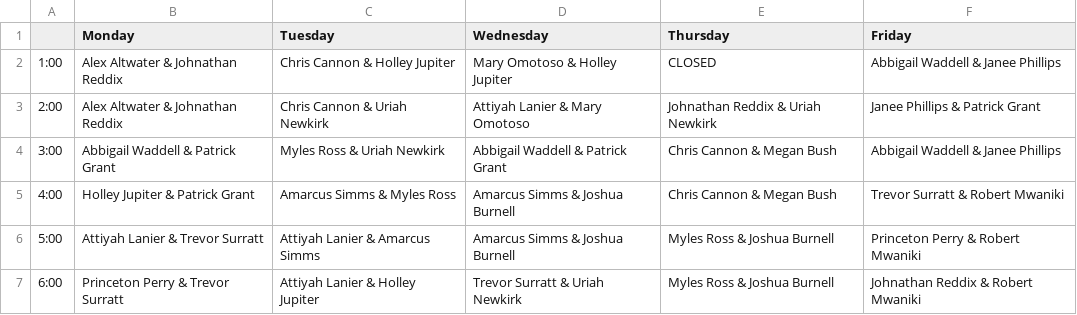
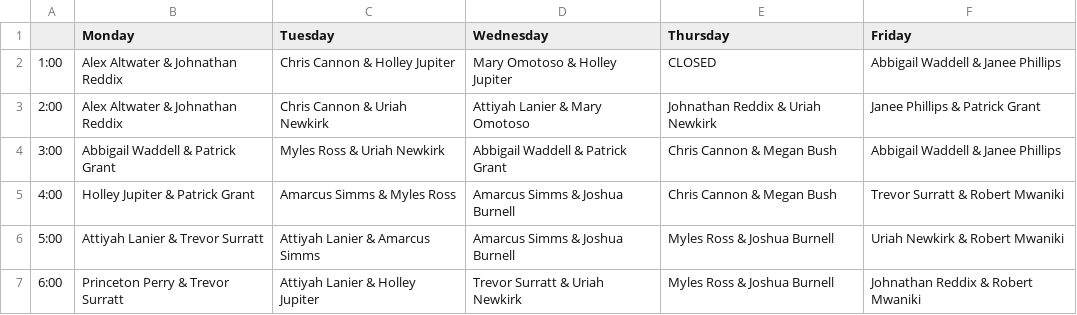
Before and after one commit to aggiemakerspace/superusers, a CSV file: Schedules/2018_Spring/schedule(28-Jan-2018).csv, drawn as a sheet.

Commit message:
Update schedule(28-Jan-2018).csv

```diff
--- a/Schedules/2018_Spring/schedule(28-Jan-2018).csv
+++ b/Schedules/2018_Spring/schedule(28-Jan-2018).csv
@@ -5,3 +5,3 @@
 4:00,Holley Jupiter & Patrick Grant, Amarcus Simms & Myles Ross,Amarcus Simms & Joshua Burnell , Chris Cannon & Megan Bush, Trevor Surratt & Robert Mwaniki
-5:00,Attiyah Lanier & Trevor Surratt, Attiyah Lanier & Amarcus Simms,Amarcus Simms & Joshua Burnell,Myles Ross & Joshua Burnell,Princeton Perry & Robert Mwaniki
+5:00,Attiyah Lanier & Trevor Surratt, Attiyah Lanier & Amarcus Simms,Amarcus Simms & Joshua Burnell,Myles Ross & Joshua Burnell,Uriah Newkirk & Robert Mwaniki
 6:00,Princeton Perry & Trevor Surratt,Attiyah Lanier & Holley Jupiter,Trevor Surratt & Uriah Newkirk,Myles Ross & Joshua Burnell,Johnathan Reddix & Robert Mwaniki
```
